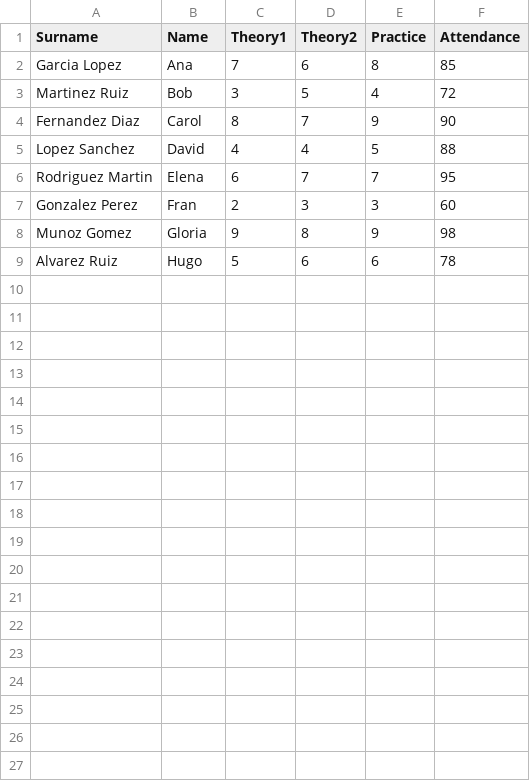
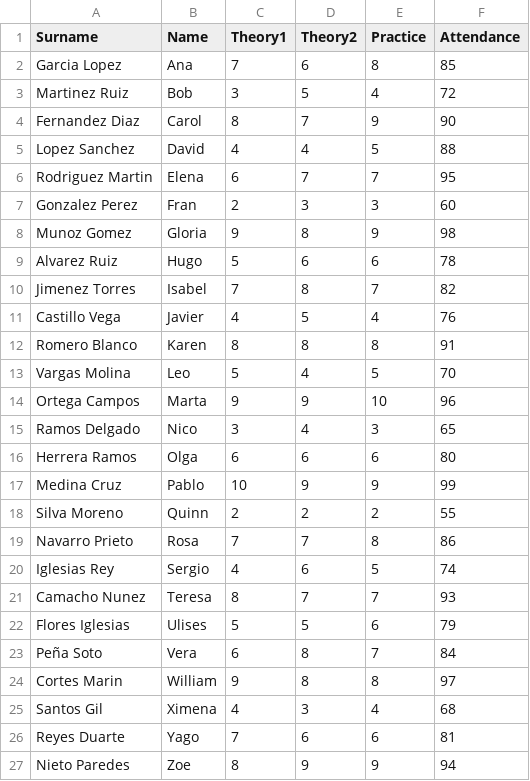
Before and after one commit to florentz14/python-excercises, a CSV file: 16_Files/data/grades.csv, drawn as a sheet; the diff names each change by its address in the sheet, - before the commit and + after, or states it on an @@ line.

```diff
--- a/16_Files/data/grades.csv
+++ b/16_Files/data/grades.csv
+row 10: Jimenez Torres | Isabel | 7 | 8 | 7 | 82
+row 11: Castillo Vega | Javier | 4 | 5 | 4 | 76
+row 12: Romero Blanco | Karen | 8 | 8 | 8 | 91
+row 13: Vargas Molina | Leo | 5 | 4 | 5 | 70
+row 14: Ortega Campos | Marta | 9 | 9 | 10 | 96
+row 15: Ramos Delgado | Nico | 3 | 4 | 3 | 65
+row 16: Herrera Ramos | Olga | 6 | 6 | 6 | 80
+row 17: Medina Cruz | Pablo | 10 | 9 | 9 | 99
+row 18: Silva Moreno | Quinn | 2 | 2 | 2 | 55
+row 19: Navarro Prieto | Rosa | 7 | 7 | 8 | 86
+row 20: Iglesias Rey | Sergio | 4 | 6 | 5 | 74
+row 21: Camacho Nunez | Teresa | 8 | 7 | 7 | 93
+row 22: Flores Iglesias | Ulises | 5 | 5 | 6 | 79
+row 23: Peña Soto | Vera | 6 | 8 | 7 | 84
+row 24: Cortes Marin | William | 9 | 8 | 8 | 97
+row 25: Santos Gil | Ximena | 4 | 3 | 4 | 68
+row 26: Reyes Duarte | Yago | 7 | 6 | 6 | 81
+row 27: Nieto Paredes | Zoe | 8 | 9 | 9 | 94
```
Also changed, not shown: 49 other files.
